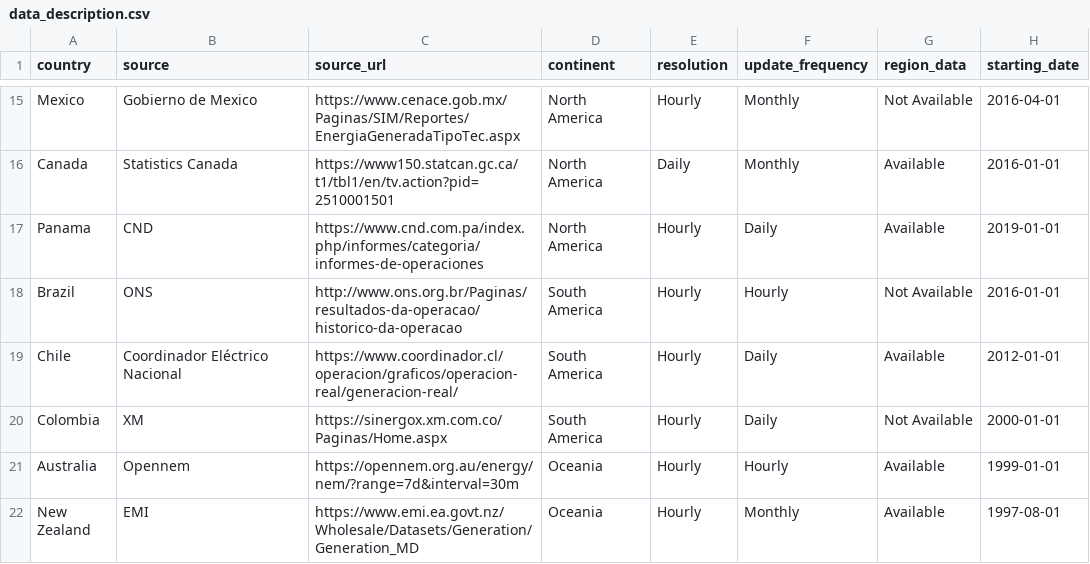
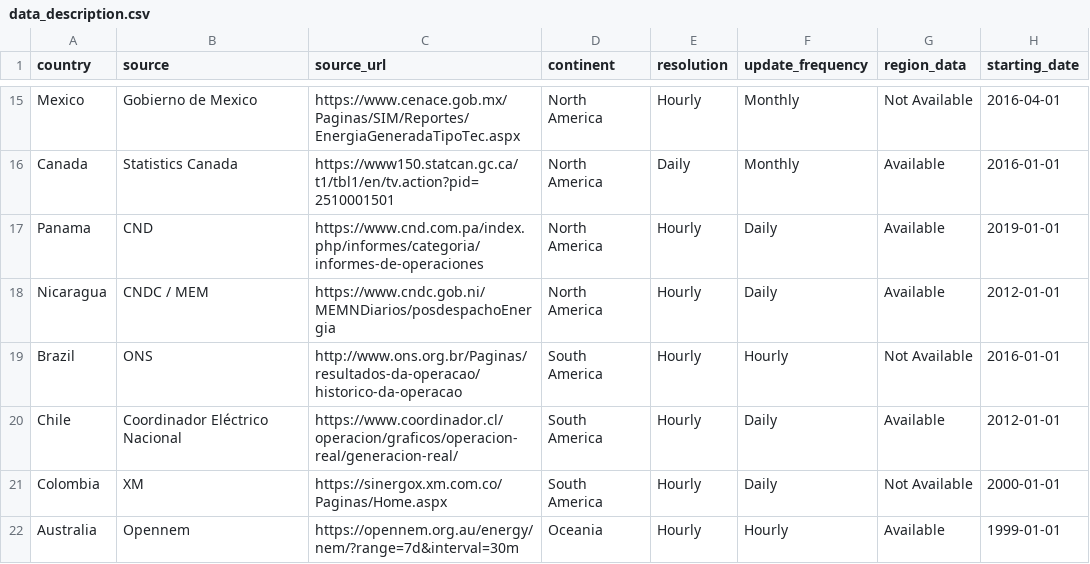
Before and after one commit to KowComical/CM_Power_Website, a CSV file: data/data_description.csv, drawn as a sheet; only a part is shown, gaps mark what is left out; the shorter side is filled out with more unchanged rows; the diff names each change by its address in the sheet, - before the commit and + after, or states it on an @@ line.

Commit message:
Add Nicaragua data description

```diff
--- a/data/data_description.csv
+++ b/data/data_description.csv
+row 18: Nicaragua | CNDC / MEM | https://www.cndc.gob.ni/MEMNDiarios/posdespachoEnergia | North America | Hourly | Daily | Available | 2012-01-01
```
Also changed, not shown: 1 other file.
